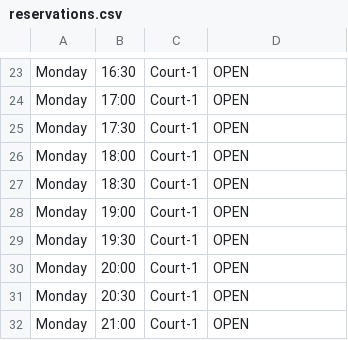
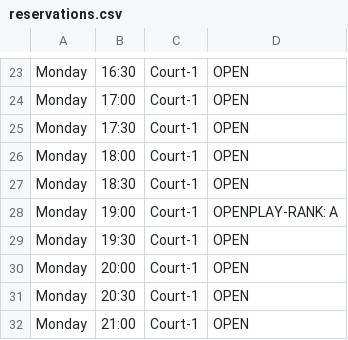
Before and after one commit to MatthewCoscia/CS3520-Summer-2023-TEST, a CSV file: FinalProject/reservations.csv, drawn as a sheet; only a part is shown, gaps mark what is left out.

```diff
--- a/FinalProject/reservations.csv
+++ b/FinalProject/reservations.csv
@@ -27,3 +27,3 @@ Monday,18:00,Court-1,OPEN
 Monday,18:30,Court-1,OPEN
-Monday,19:00,Court-1,OPEN
+Monday,19:00,Court-1,OPENPLAY-RANK: A
 Monday,19:30,Court-1,OPEN
```
Also changed, not shown: 10 other files.
